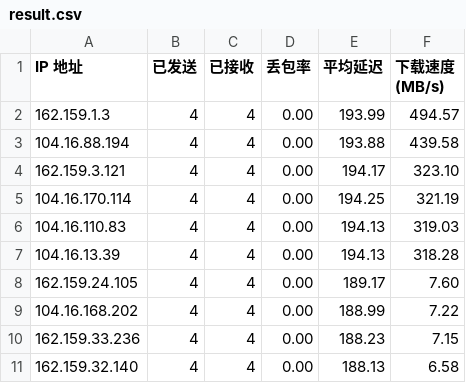
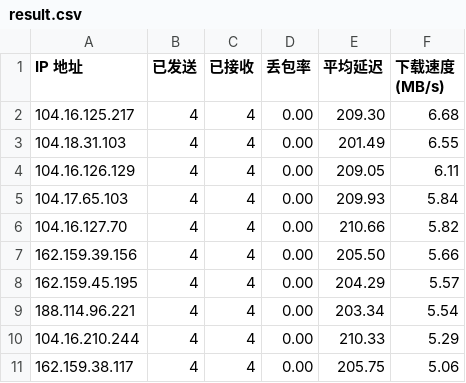
Before and after one commit to yyd7/yyd7.github.io, a CSV file: cfip/result.csv, drawn as a sheet.

Commit message:
222

```diff
--- a/cfip/result.csv
+++ b/cfip/result.csv
@@ -1,11 +1,11 @@
 IP 地址,已发送,已接收,丢包率,平均延迟,下载速度 (MB/s)
-162.159.1.3,4,4,0.00,193.99,494.57
-104.16.88.194,4,4,0.00,193.88,439.58
-162.159.3.121,4,4,0.00,194.17,323.10
-104.16.170.114,4,4,0.00,194.25,321.19
-104.16.110.83,4,4,0.00,194.13,319.03
-104.16.13.39,4,4,0.00,194.13,318.28
-162.159.24.105,4,4,0.00,189.17,7.60
-104.16.168.202,4,4,0.00,188.99,7.22
-162.159.33.236,4,4,0.00,188.23,7.15
-162.159.32.140,4,4,0.00,188.13,6.58
+104.16.125.217,4,4,0.00,209.30,6.68
+104.18.31.103,4,4,0.00,201.49,6.55
+104.16.126.129,4,4,0.00,209.05,6.11
+104.17.65.103,4,4,0.00,209.93,5.84
+104.16.127.70,4,4,0.00,210.66,5.82
+162.159.39.156,4,4,0.00,205.50,5.66
+162.159.45.195,4,4,0.00,204.29,5.57
+188.114.96.221,4,4,0.00,203.34,5.54
+104.16.210.244,4,4,0.00,210.33,5.29
+162.159.38.117,4,4,0.00,205.75,5.06
```
